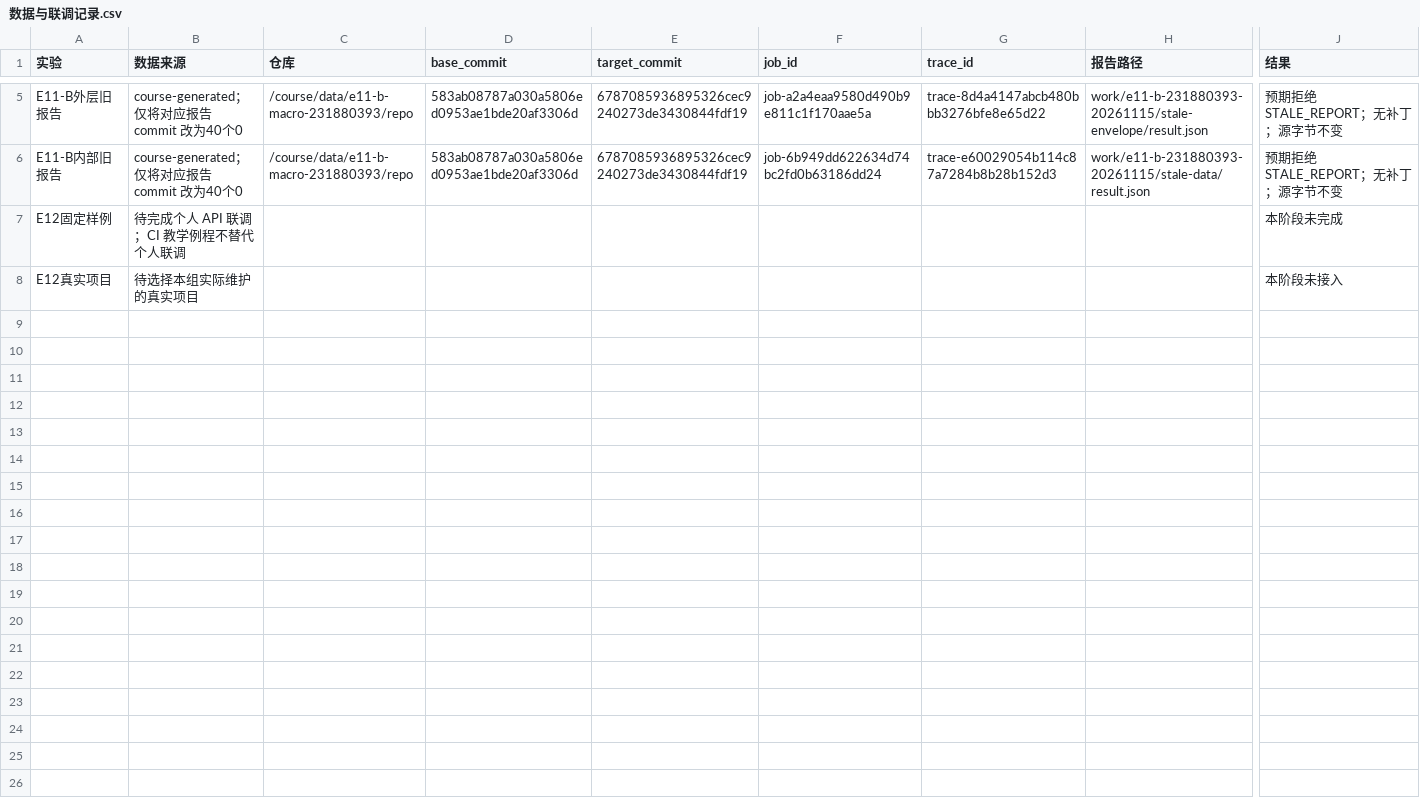
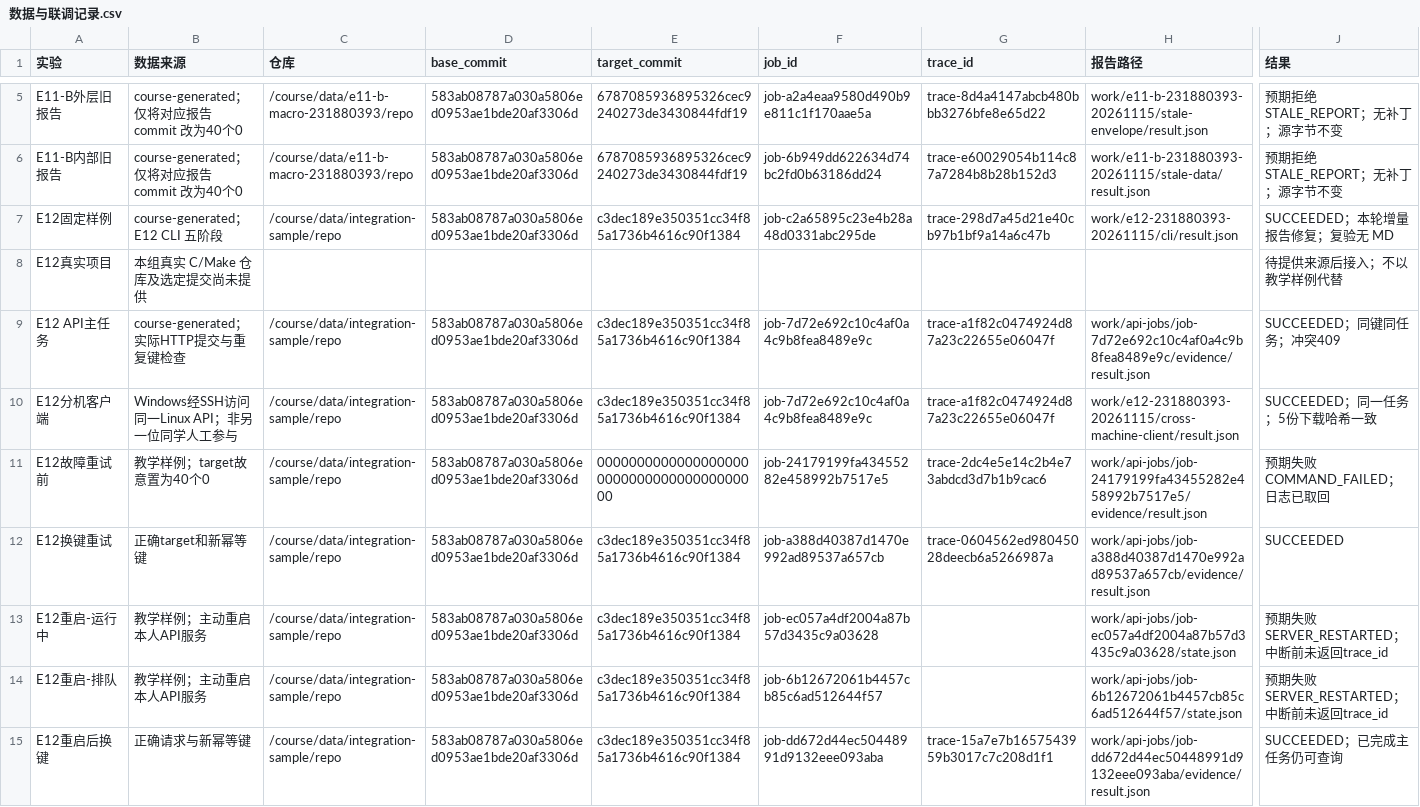
Before and after one commit to holydoggy/e5-7, a CSV file: docs/students/231880393/e11-e12/数据与联调记录.csv, drawn as a sheet; only a part is shown, gaps mark what is left out; rows hold the shown columns only; the diff covers the shown part only; the diff names each change by its address in the sheet, - before the commit and + after, or states it on an @@ line.

Commit message:
docs: record E12 API contracts and integration evidence for 231880393

```diff
--- a/docs/students/231880393/e11-e12/数据与联调记录.csv
+++ b/docs/students/231880393/e11-e12/数据与联调记录.csv
-B7 (数据来源): 待完成个人 API 联调；CI 教学例程不替代个人联调
+B7 (数据来源): course-generated；E12 CLI 五阶段
-C7 (仓库): (empty)
+C7 (仓库): /course/data/integration-sample/repo
-D7 (base_commit): (empty)
+D7 (base_commit): 583ab08787a030a5806ed0953ae1bde20af3306d
-E7 (target_commit): (empty)
+E7 (target_commit): c3dec189e350351cc34f85a1736b4616c90f1384
-F7 (job_id): (empty)
+F7 (job_id): job-c2a65895c23e4b28a48d0331abc295de
-G7 (trace_id): (empty)
+G7 (trace_id): trace-298d7a45d21e40cb97b1bf9a14a6c47b
-H7 (报告路径): (empty)
+H7 (报告路径): work/e12-231880393-20261115/cli/result.json
-J7 (结果): 本阶段未完成
+J7 (结果): SUCCEEDED；本轮增量报告修复；复验无 MD
-B8 (数据来源): 待选择本组实际维护的真实项目
+B8 (数据来源): 本组真实 C/Make 仓库及选定提交尚未提供
-J8 (结果): 本阶段未接入
+J8 (结果): 待提供来源后接入；不以教学样例代替
+row 9: E12 API主任务 | course-generated；实际HTTP提交与重复键检查 | /course/data/integration-sample/repo | 583ab08787a030a5806ed0953ae1bde20af3306d | c3dec189e350351cc34f85a1736b4616c90f1384 | job-7d72e692c10c4af0a4c9b8fea8489e9c | trace-a1f82c0474924d87a23c22655e06047f | work/api-jobs/job-7d72e692c10c4af0a4c9b8fea8489e9c/evidence/result.json | SUCCEEDED；同键同任务；冲突409
+row 10: E12分机客户端 | Windows经SSH访问同一Linux API；非另一位同学人工参与 | /course/data/integration-sample/repo | 583ab08787a030a5806ed0953ae1bde20af3306d | c3dec189e350351cc34f85a1736b4616c90f1384 | job-7d72e692c10c4af0a4c9b8fea8489e9c | trace-a1f82c0474924d87a23c22655e06047f | work/e12-231880393-20261115/cross-machine-client/result.json | SUCCEEDED；同一任务；5份下载哈希一致
+row 11: E12故障重试前 | 教学样例；target故意置为40个0 | /course/data/integration-sample/repo | 583ab08787a030a5806ed0953ae1bde20af3306d | 0000000000000000000000000000000000000000 | job-24179199fa43455282e458992b7517e5 | trace-2dc4e5e14c2b4e73abdcd3d7b1b9cac6 | work/api-jobs/job-24179199fa43455282e458992b7517e5/evidence/result.json | 预期失败 COMMAND_FAILED；日志已取回
+row 12: E12换键重试 | 正确target和新幂等键 | /course/data/integration-sample/repo | 583ab08787a030a5806ed0953ae1bde20af3306d | c3dec189e350351cc34f85a1736b4616c90f1384 | job-a388d40387d1470e992ad89537a657cb | trace-0604562ed98045028deecb6a5266987a | work/api-jobs/job-a388d40387d1470e992ad89537a657cb/evidence/result.json | SUCCEEDED
+row 13: E12重启-运行中 | 教学样例；主动重启本人API服务 | /course/data/integration-sample/repo | 583ab08787a030a5806ed0953ae1bde20af3306d | c3dec189e350351cc34f85a1736b4616c90f1384 | job-ec057a4df2004a87b57d3435c9a03628 |  | work/api-jobs/job-ec057a4df2004a87b57d3435c9a03628/state.json | 预期失败 SERVER_RESTARTED；中断前未返回trace_id
+row 14: E12重启-排队 | 教学样例；主动重启本人API服务 | /course/data/integration-sample/repo | 583ab08787a030a5806ed0953ae1bde20af3306d | c3dec189e350351cc34f85a1736b4616c90f1384 | job-6b12672061b4457cb85c6ad512644f57 |  | work/api-jobs/job-6b12672061b4457cb85c6ad512644f57/state.json | 预期失败 SERVER_RESTARTED；中断前未返回trace_id
+row 15: E12重启后换键 | 正确请求与新幂等键 | /course/data/integration-sample/repo | 583ab08787a030a5806ed0953ae1bde20af3306d | c3dec189e350351cc34f85a1736b4616c90f1384 | job-dd672d44ec50448991d9132eee093aba | trace-15a7e7b1657543959b3017c7c208d1f1 | work/api-jobs/job-dd672d44ec50448991d9132eee093aba/evidence/result.json | SUCCEEDED；已完成主任务仍可查询
```
Also changed, not shown: 1 edited cell elsewhere in this file, 4 other files.
